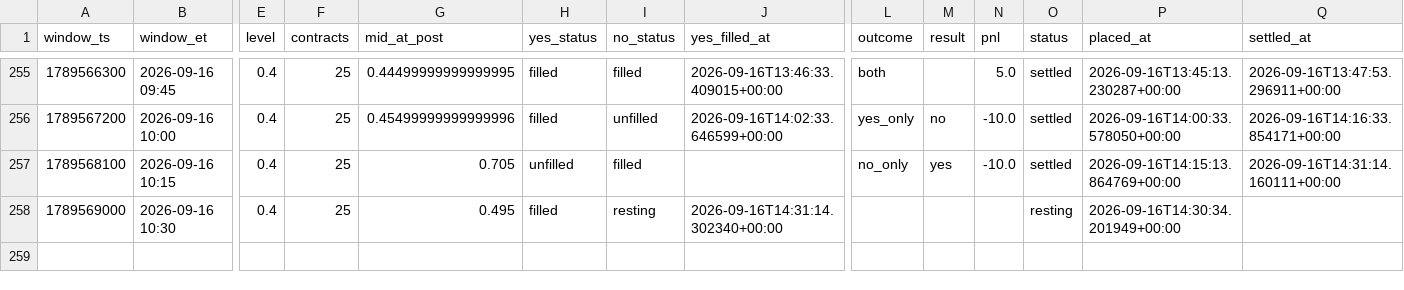
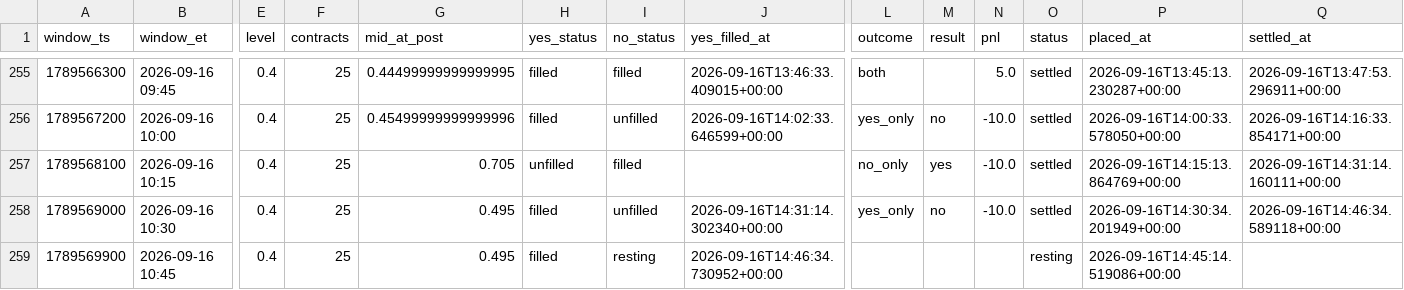
Before and after one commit to Astanwa/kalshi-pair-tape, a CSV file: data/pair_bets.csv, drawn as a sheet; only a part is shown, gaps mark what is left out; rows hold the shown columns only; the diff names each change by its address in the sheet, - before the commit and + after, or states it on an @@ line.

```diff
--- a/data/pair_bets.csv
+++ b/data/pair_bets.csv
-I258 (no_status): resting
+I258 (no_status): unfilled
-L258 (outcome): (empty)
+L258 (outcome): yes_only
-M258 (result): (empty)
+M258 (result): no
-N258 (pnl): (empty)
+N258 (pnl): -10.0
-O258 (status): resting
+O258 (status): settled
-Q258 (settled_at): (empty)
+Q258 (settled_at): 2026-09-16T14:46:34.589118+00:00
+row 259: 1789569900 | 2026-09-16 10:45 | 0.4 | 25 | 0.495 | filled | resting | 2026-09-16T14:46:34.730952+00:00 |  |  |  | resting | 2026-09-16T14:45:14.519086+00:00
```
Also changed, not shown: data/quotes.csv, 2 other files.
